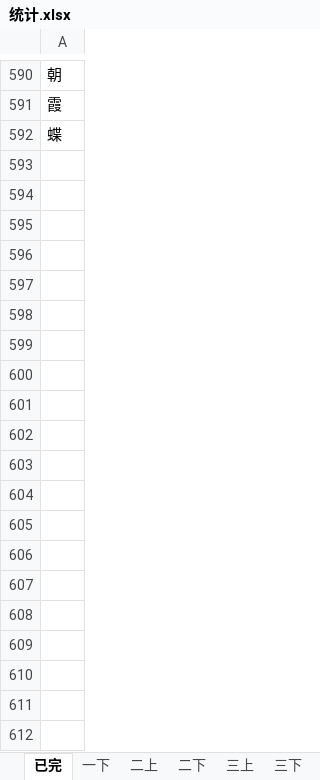
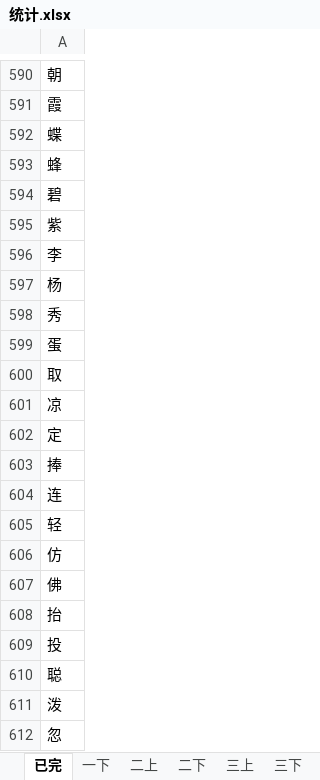
Before and after one commit to qingxue0606/-, an Excel workbook: 统计.xlsx, sheet 已完, drawn as a sheet; only a part is shown, gaps mark what is left out; values as stored, in another font and other column widths than the file's, no borders; the diff covers the shown part only; the diff names each change by its address in the sheet, - before the commit and + after, or states it on an @@ line.

```diff
--- a/统计.xlsx (sheet 已完)
+++ b/统计.xlsx (sheet 已完)
+row 593: 蜂
+row 594: 碧
+row 595: 紫
+row 596: 李
+row 597: 杨
+row 598: 秀
+row 599: 蛋
+row 600: 取
+row 601: 凉
+row 602: 定
+row 603: 捧
+row 604: 连
+row 605: 轻
+row 606: 仿
+row 607: 佛
+row 608: 抬
+row 609: 投
+row 610: 聪
+row 611: 泼
+row 612: 忽
```
Also changed, not shown: 772 added rows elsewhere in this sheet, sheet 二下, sheet 三上, sheet 三下, 7 other files.
